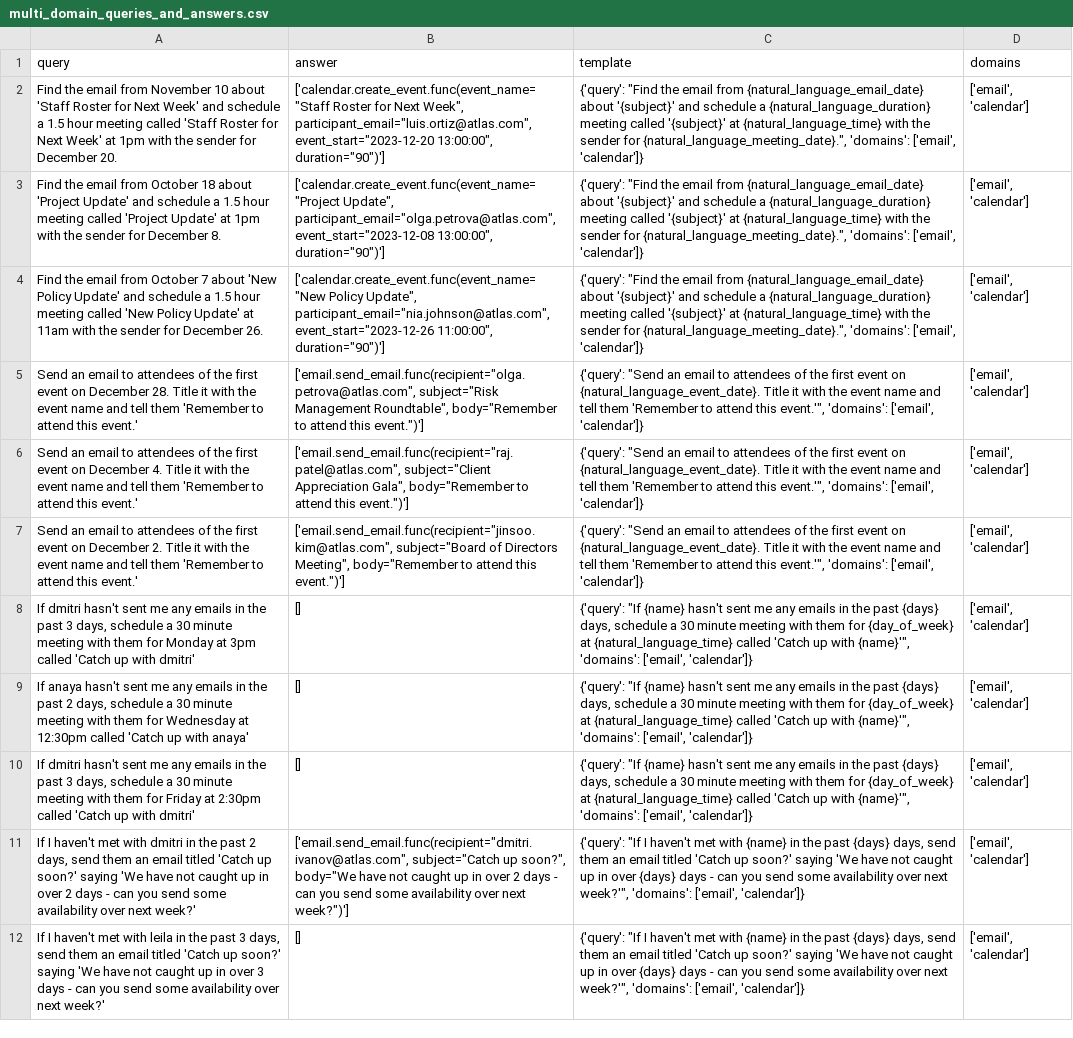
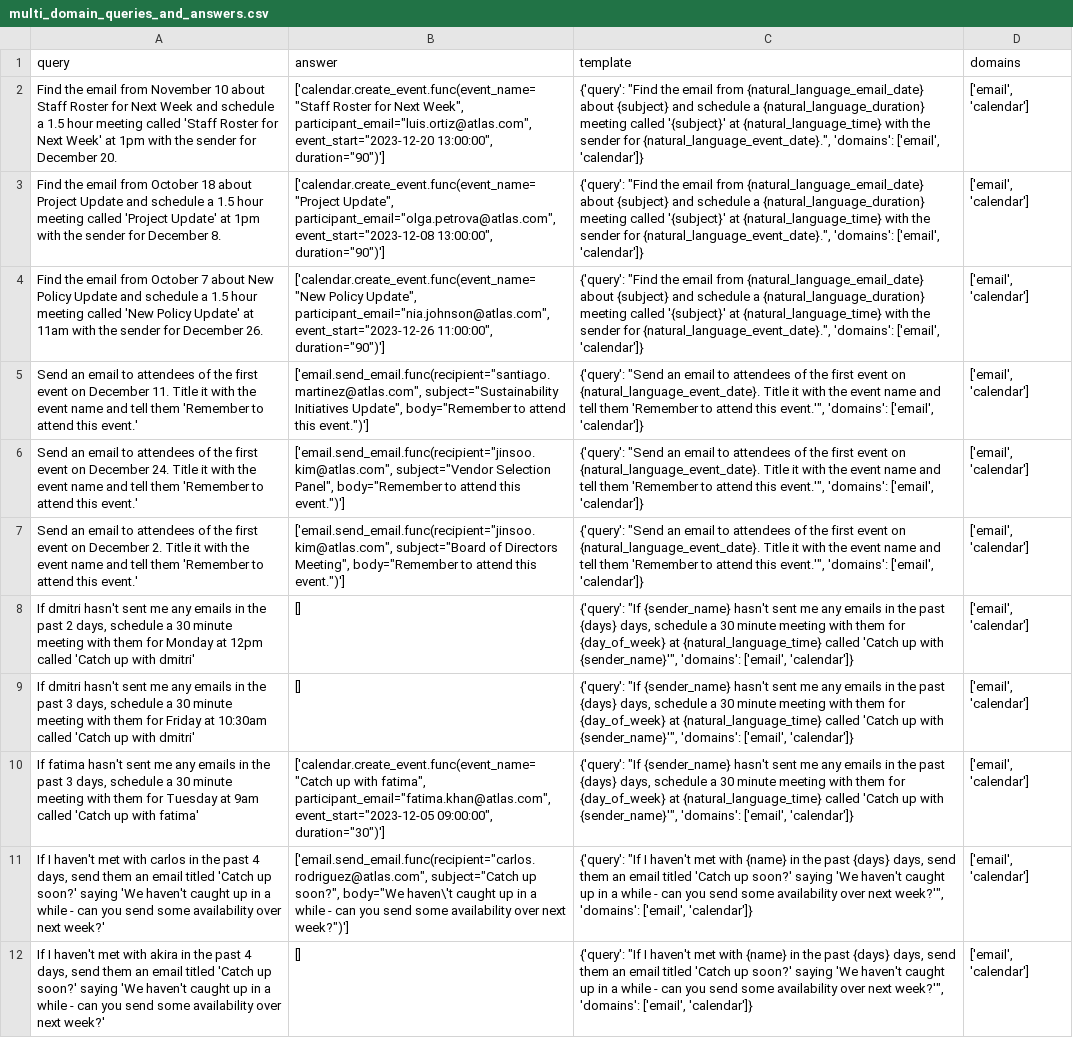
Before and after one commit to olly-styles/WorkBench, a CSV file: data/processed/queries_and_answers/multi_domain_queries_and_answers.csv, drawn as a sheet; only a part is shown; the diff covers the shown part only; the diff names each change by its address in the sheet, - before the commit and + after, or states it on an @@ line.

```diff
--- a/data/processed/queries_and_answers/multi_domain_queries_and_answers.csv
+++ b/data/processed/queries_and_answers/multi_domain_queries_and_answers.csv
-A2 (query): …10 about 'Staff Roster for Next Week' and schedule…
+A2 (query): …10 about Staff Roster for Next Week and schedule…
-C2:C4 (template): …{natural_language_email_date} about '{subject}' and schedule a {natural_language_duration} meeting called '{subject}' at {natural_language_time} with the sender for {natural_language_meeting_date}.", 'domains': ['email',…
+C2:C4 (template): …{natural_language_email_date} about {subject} and schedule a {natural_language_duration} meeting called '{subject}' at {natural_language_time} with the sender for {natural_language_event_date}.", 'domains': ['email',…
-A3 (query): …18 about 'Project Update' and schedule…
+A3 (query): …18 about Project Update and schedule…
-A4 (query): …7 about 'New Policy Update' and schedule…
+A4 (query): …7 about New Policy Update and schedule…
-A5 (query): …on December 28. Title it…
+A5 (query): …on December 11. Title it…
-B5 (answer): ['email.send_email.func(recipient="olga.petrova@atlas.com", subject="Risk Management Roundtable", body="Remember to…
+B5 (answer): ['email.send_email.func(recipient="santiago.martinez@atlas.com", subject="Sustainability Initiatives Update", body="Remember to…
-A6 (query): …on December 4. Title it…
+A6 (query): …on December 24. Title it…
-B6 (answer): ['email.send_email.func(recipient="raj.patel@atlas.com", subject="Client Appreciation Gala", body="Remember to…
+B6 (answer): ['email.send_email.func(recipient="jinsoo.kim@atlas.com", subject="Vendor Selection Panel", body="Remember to…
-A8 (query): …the past 3 days, schedule a 30 minute meeting with them for Monday at 3pm called 'Catch…
+A8 (query): …the past 2 days, schedule a 30 minute meeting with them for Monday at 12pm called 'Catch…
-C8:C10 (template): {'query': "If {name} hasn't sent me any emails in the past {days} days, schedule a 30 minute meeting with them for {day_of_week} at {natural_language_time} called 'Catch up with {name}'", 'domains': ['email',…
+C8:C10 (template): {'query': "If {sender_name} hasn't sent me any emails in the past {days} days, schedule a 30 minute meeting with them for {day_of_week} at {natural_language_time} called 'Catch up with {sender_name}'", 'domains': ['email',…
-A9 (query): If anaya hasn't sent me any emails in the past 2 days, schedule a 30 minute meeting with them for Wednesday at 12:30pm called 'Catch up with anaya'
+A9 (query): If dmitri hasn't sent me any emails in the past 3 days, schedule a 30 minute meeting with them for Friday at 10:30am called 'Catch up with dmitri'
-A10 (query): If dmitri hasn't sent me any emails in the past 3 days, schedule a 30 minute meeting with them for Friday at 2:30pm called 'Catch up with dmitri'
+A10 (query): If fatima hasn't sent me any emails in the past 3 days, schedule a 30 minute meeting with them for Tuesday at 9am called 'Catch up with fatima'
-B10 (answer): []
+B10 (answer): ['calendar.create_event.func(event_name="Catch up with fatima", participant_email="fatima.khan@atlas.com", event_start="2023-12-05 09:00:00", duration="30")']
-A11 (query): …met with dmitri in the past 2 days, send them an email titled 'Catch up soon?' saying 'We have not caught up in over 2 days - can…
+A11 (query): …met with carlos in the past 4 days, send them an email titled 'Catch up soon?' saying 'We haven't caught up in a while - can…
-B11 (answer): ['email.send_email.func(recipient="dmitri.ivanov@atlas.com", subject="Catch up soon?", body="We have not caught up in over 2 days - can…
+B11 (answer): ['email.send_email.func(recipient="carlos.rodriguez@atlas.com", subject="Catch up soon?", body="We haven\'t caught up in a while - can…
-C11:C12 (template): …saying 'We have not caught up in over {days} days - can…
+C11:C12 (template): …saying 'We haven't caught up in a while - can…
-A12 (query): …met with leila in the past 3 days, send them an email titled 'Catch up soon?' saying 'We have not caught up in over 3 days - can…
+A12 (query): …met with akira in the past 4 days, send them an email titled 'Catch up soon?' saying 'We haven't caught up in a while - can…
```
Also changed, not shown: 2 added rows, 2 removed rows and 14 edited cells elsewhere in this file, 1 other file.
